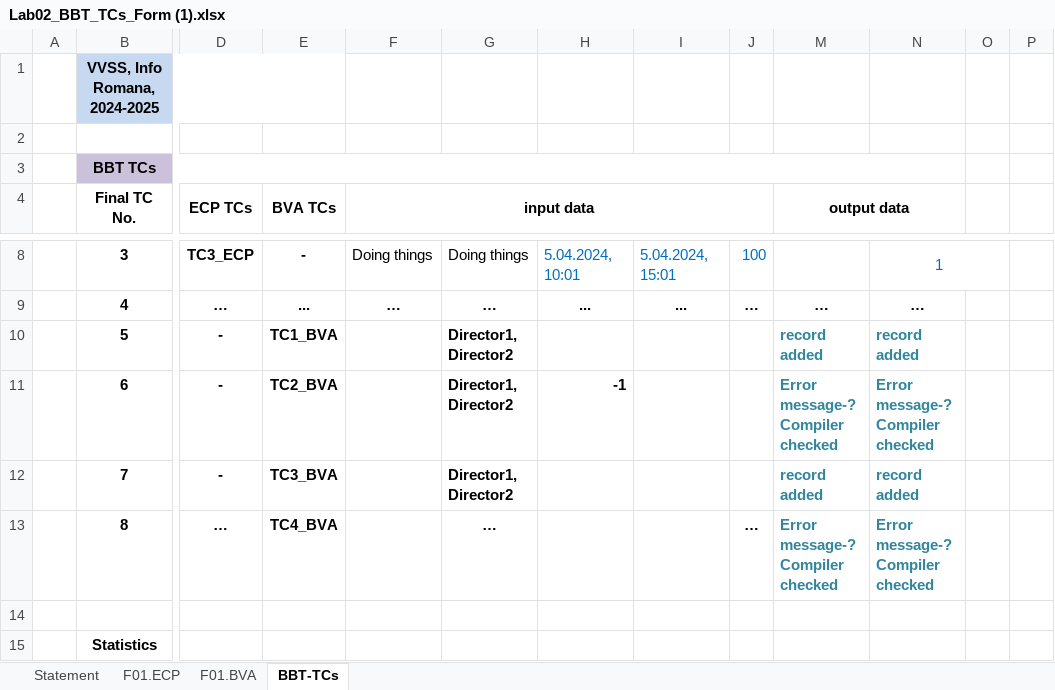
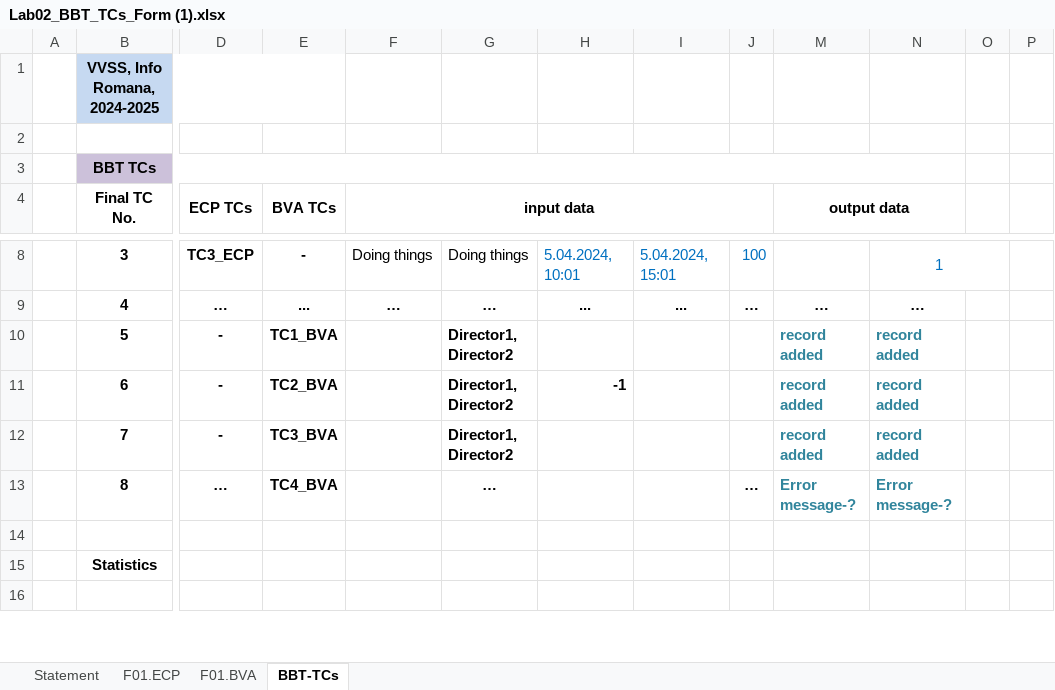
Before and after one commit to MuresanDanielStefan/Verificarea-si-validarea-sistemelor-soft, an Excel workbook: Docs/Lab02/Lab02_BBT_TCs_Form (1).xlsx, sheet BBT-TCs, drawn as a sheet; only a part is shown, gaps mark what is left out; the shorter side is filled out with more unchanged rows; values as stored, in another font and other column widths than the file's, no borders; the diff names each change by its address in the sheet, - before the commit and + after, or states it on an @@ line.

```diff
--- a/Docs/Lab02/Lab02_BBT_TCs_Form (1).xlsx (sheet BBT-TCs)
+++ b/Docs/Lab02/Lab02_BBT_TCs_Form (1).xlsx (sheet BBT-TCs)
-M11 (output data): Error message-? Compiler checked
+M11 (output data): record added
-N11: Error message-? Compiler checked
+N11: record added
-M13 (output data): Error message-? Compiler checked
+M13 (output data): Error message-?
-N13: Error message-? Compiler checked
+N13: Error message-?
```
Also changed, not shown: sheet F01.BVA, sheet F01.ECP, sheet Statement, hidden cells, charts or pictures, 2 other files.
